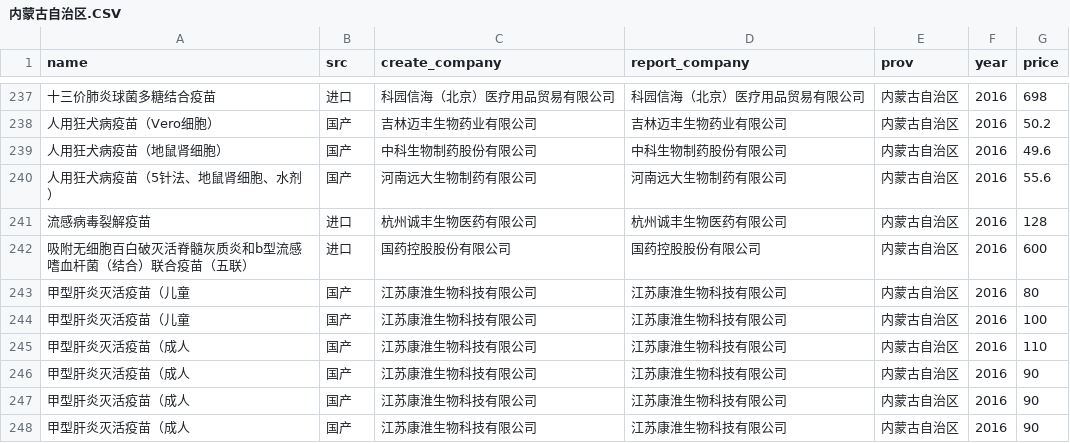
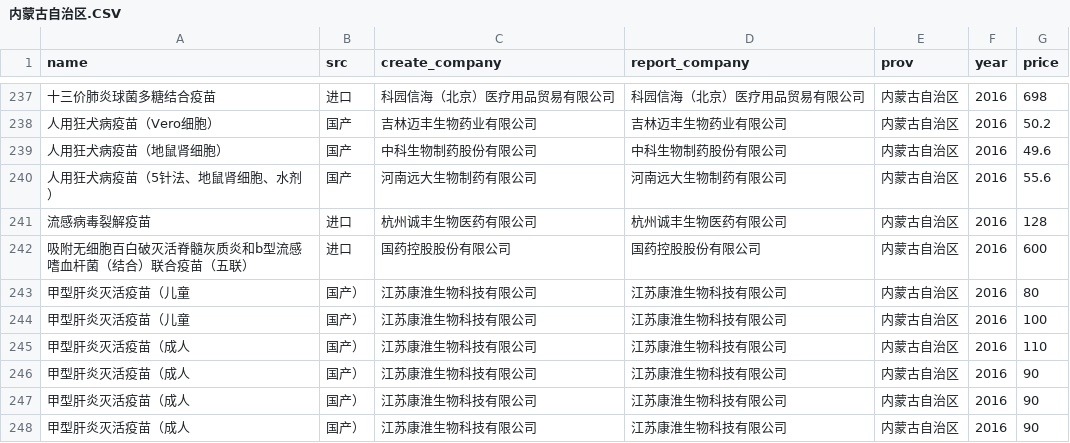
Before and after one commit to fuckcqcs/fuckcqcs, a CSV file: csv/内蒙古自治区.CSV, drawn as a sheet; only a part is shown, gaps mark what is left out; the diff names each change by its address in the sheet, - before the commit and + after, or states it on an @@ line.

```diff
--- a/csv/内蒙古自治区.CSV
+++ b/csv/内蒙古自治区.CSV
-B243:B248 (src): 国产
+B243:B248 (src): 国产）
```
Also changed, not shown: csv/上海市.csv, 1 other file.
